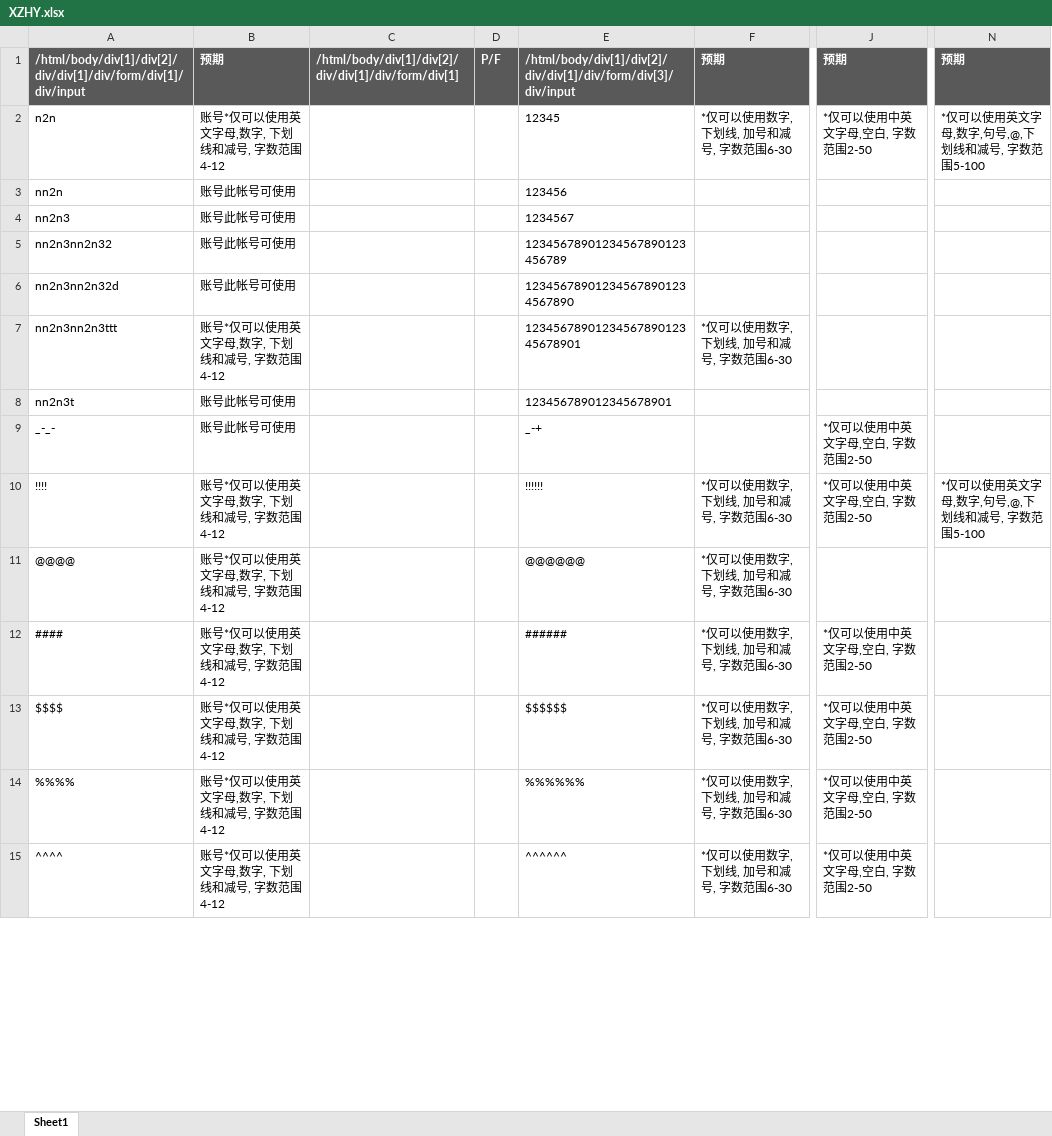
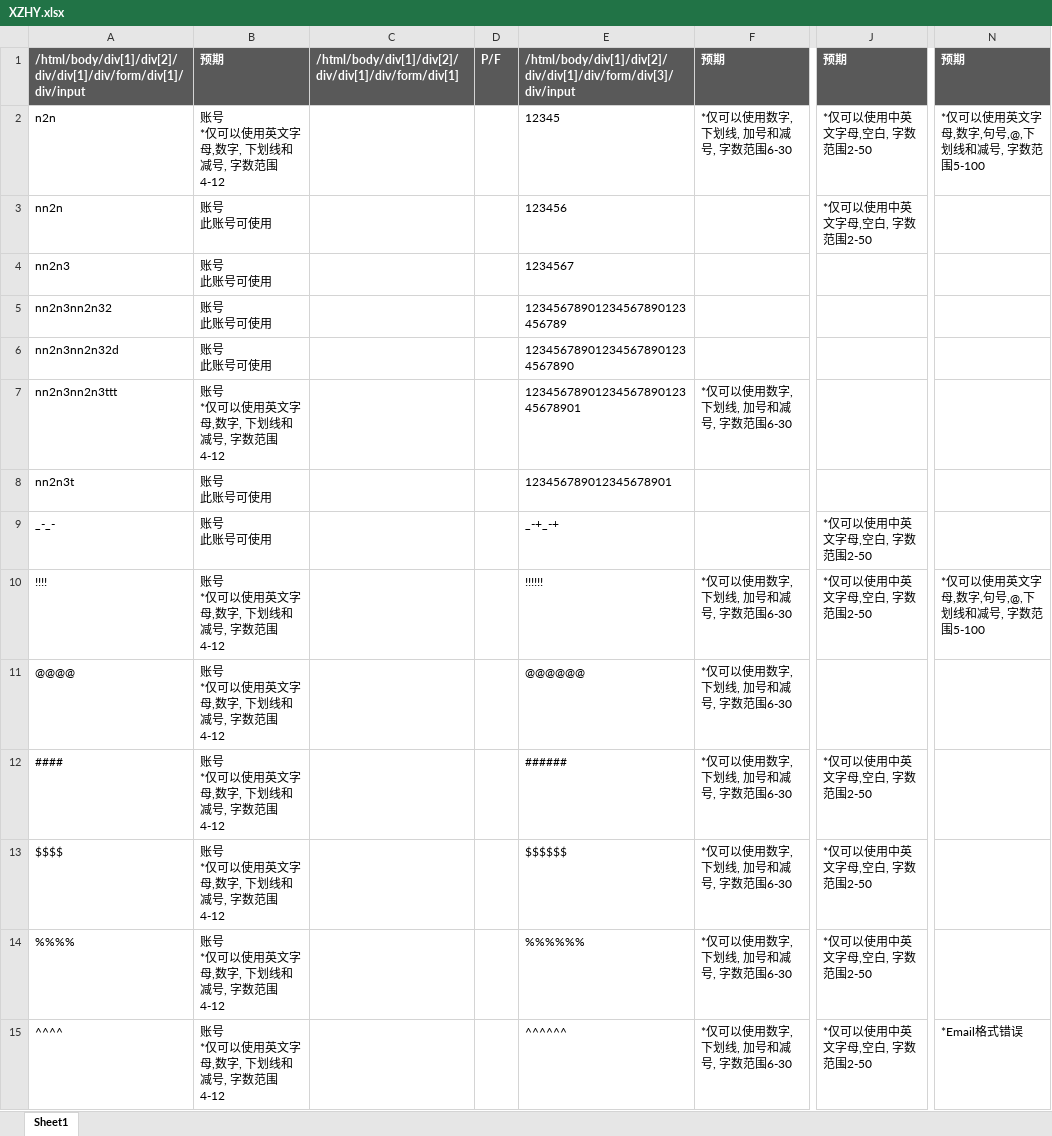
Before and after one commit to kanal724/AutoTest, an Excel workbook: Python/XZHY.xlsx, sheet Sheet1, drawn as a sheet; only a part is shown, gaps mark what is left out; values as stored, in another font and other column widths than the file's, no borders; conditional formats not drawn; ↵ is a line break in a cell; the diff covers the shown part only; the diff names each change by its address in the sheet, - before the commit and + after, or states it on an @@ line.

```diff
--- a/Python/XZHY.xlsx (sheet Sheet1)
+++ b/Python/XZHY.xlsx (sheet Sheet1)
-B2: 账号*仅可以使用英文字母,数字, 下划线和减号, 字数范围4-12
+B2: 账号 ↵ *仅可以使用英文字母,数字, 下划线和减号, 字数范围4-12
-B3:B6: 账号此帐号可使用
+B3:B6: 账号 ↵ 此账号可使用
-J3: (empty)
+J3: *仅可以使用中英文字母,空白, 字数范围2-50
-B7: 账号*仅可以使用英文字母,数字, 下划线和减号, 字数范围4-12
+B7: 账号 ↵ *仅可以使用英文字母,数字, 下划线和减号, 字数范围4-12
-B8:B9: 账号此帐号可使用
+B8:B9: 账号 ↵ 此账号可使用
-E9: _-+
+E9: _-+_-+
-B10:B15: 账号*仅可以使用英文字母,数字, 下划线和减号, 字数范围4-12
+B10:B15: 账号 ↵ *仅可以使用英文字母,数字, 下划线和减号, 字数范围4-12
-N15: (empty)
+N15: *Email格式错误
```
Also changed, not shown: 37 added rows and 135 edited cells elsewhere in this sheet, Python/GSRK-XGTC.xlsx, Python/GSRK.xlsx, 28 other files.
